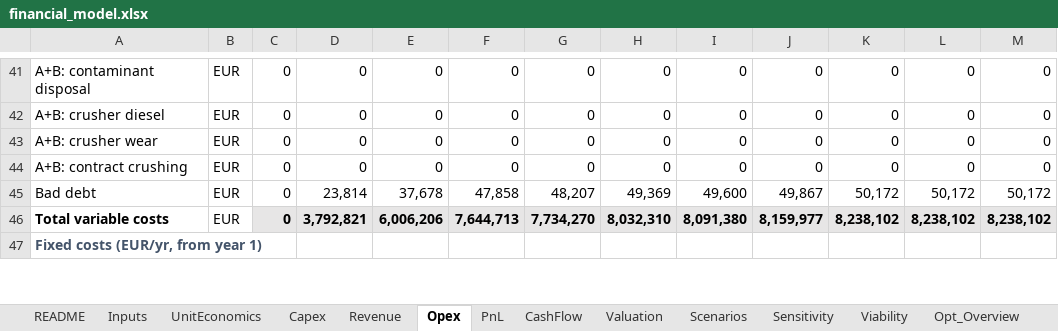
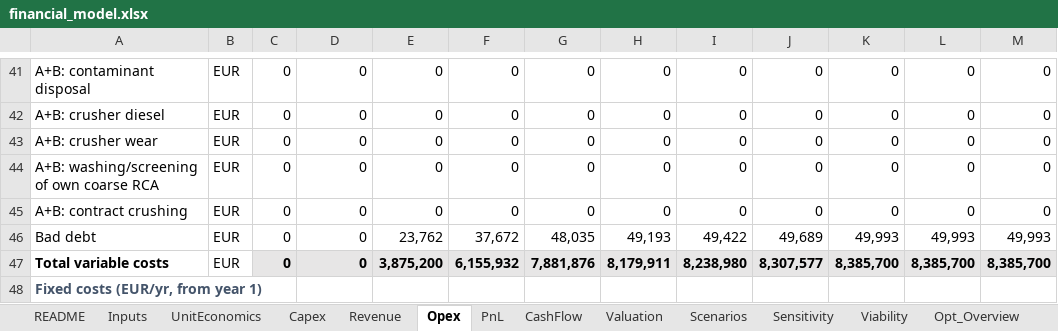
Before and after one commit to kmaster77/Repo2333, an Excel workbook: model/financial_model.xlsx, sheet Opex, drawn as a sheet; only a part is shown, gaps mark what is left out; values as stored, in another font and other column widths than the file's, no borders; removed rows and columns are numbered as before the commit, all else as after; the diff covers the shown part only; the diff names each change by its address in the sheet, - before the commit and + after, or states it on an @@ line.

```diff
--- a/model/financial_model.xlsx (sheet Opex)
+++ b/model/financial_model.xlsx (sheet Opex)
+row 44: A+B: washing/screening of own coarse RCA | EUR | 0 | 0 | 0 | 0 | 0 | 0 | 0 | 0 | 0 | 0 | 0
-row 45: Bad debt | EUR | 0 | 23,814 | 37,678 | 47,858 | 48,207 | 49,369 | 49,600 | 49,867 | 50,172 | 50,172 | 50,172
-row 46: Total variable costs | EUR | 0 | 3,792,821 | 6,006,206 | 7,644,713 | 7,734,270 | 8,032,310 | 8,091,380 | 8,159,977 | 8,238,102 | 8,238,102 | 8,238,102
+row 46: Bad debt | EUR | 0 | 0 | 23,762 | 37,672 | 48,035 | 49,193 | 49,422 | 49,689 | 49,993 | 49,993 | 49,993
+row 47: Total variable costs | EUR | 0 | 0 | 3,875,200 | 6,155,932 | 7,881,876 | 8,179,911 | 8,238,980 | 8,307,577 | 8,385,700 | 8,385,700 | 8,385,700
```
Also changed, not shown: 3 added rows, 3 removed rows and 19 edited cells elsewhere in this sheet, sheet Sensitivity, sheet Scenarios, sheet PnL, sheet Opt_Overview, sheet CashFlow, sheet Inputs, 6 more sheets, formulas that keep their value, 34 other files.
